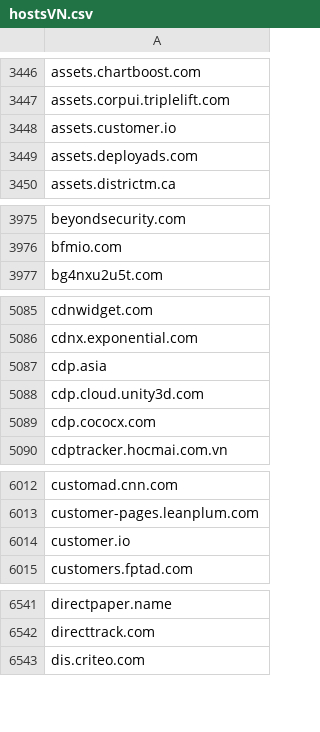
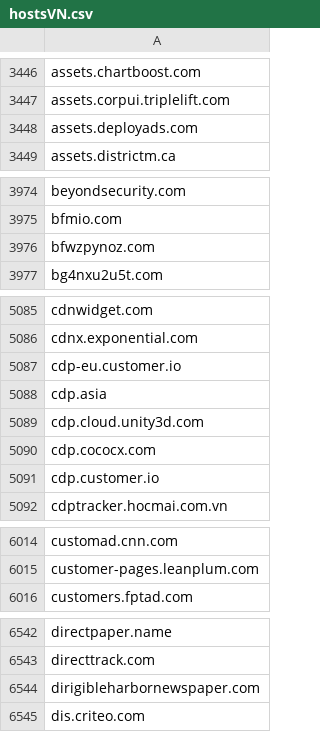
Before and after one commit to external-sources/hosts-sources, a CSV file: data/hostsVN.csv, drawn as a sheet; only a part is shown, gaps mark what is left out; the diff covers the shown part only.

Commit message:
Committed new lists day: 230 of year 2026 09:32:15

```diff
--- a/data/hostsVN.csv
+++ b/data/hostsVN.csv
@@ -3447,3 +3447,2 @@ assets.chartboost.com
 assets.corpui.triplelift.com
-assets.customer.io
 assets.deployads.com
@@ -3976,2 +3975,3 @@ beyondsecurity.com
 bfmio.com
+bfwzpynoz.com
 bg4nxu2u5t.com
@@ -5086,2 +5086,3 @@ cdnwidget.com
 cdnx.exponential.com
+cdp-eu.customer.io
 cdp.asia
@@ -5089,2 +5090,3 @@ cdp.cloud.unity3d.com
 cdp.cococx.com
+cdp.customer.io
 cdptracker.hocmai.com.vn
@@ -6013,3 +6015,2 @@ customad.cnn.com
 customer-pages.leanplum.com
-customer.io
 customers.fptad.com
@@ -6542,2 +6543,3 @@ directpaper.name
 directtrack.com
+dirigibleharbornewspaper.com
 dis.criteo.com
```
Also changed, not shown: 7 added rows and 1 removed row elsewhere in this file, data/urlhausAbuseCh.csv, 4 other files.
